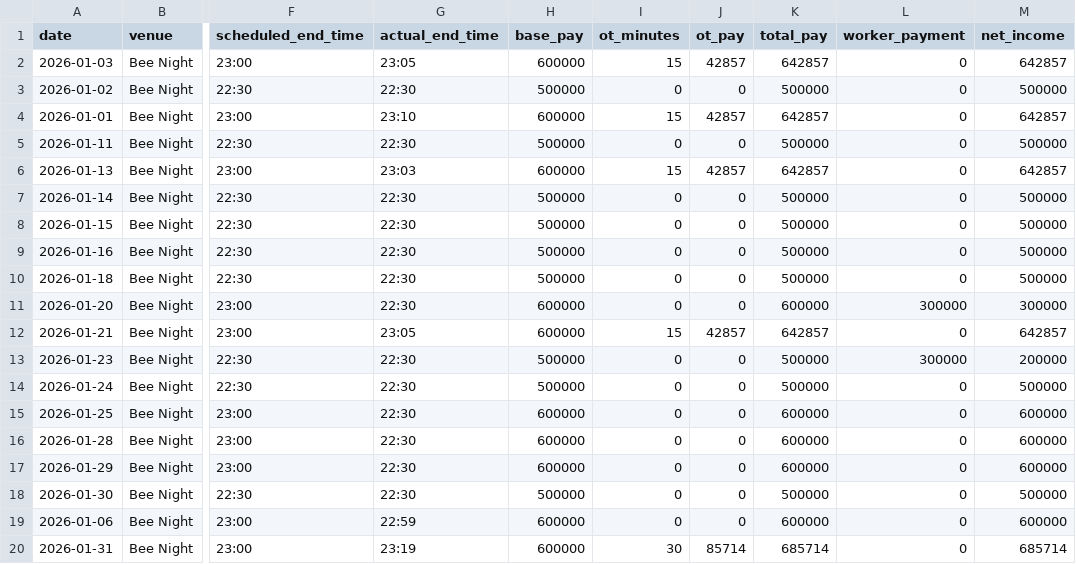
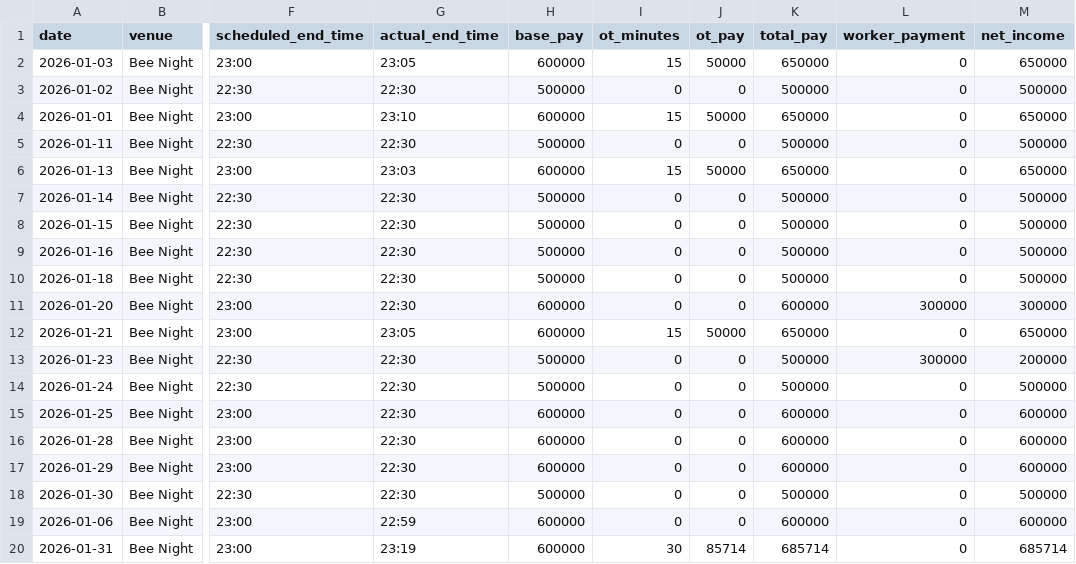
Before and after one commit to taitd1604/Sal_Repo, a CSV file: data/shifts.csv, drawn as a sheet; only a part is shown, gaps mark what is left out; the diff names each change by its address in the sheet, - before the commit and + after, or states it on an @@ line.

```diff
--- a/data/shifts.csv
+++ b/data/shifts.csv
-J2 (ot_pay): 42857
+J2 (ot_pay): 50000
-K2 (total_pay): 642857
+K2 (total_pay): 650000
-M2 (net_income): 642857
+M2 (net_income): 650000
-J4 (ot_pay): 42857
+J4 (ot_pay): 50000
-K4 (total_pay): 642857
+K4 (total_pay): 650000
-M4 (net_income): 642857
+M4 (net_income): 650000
-J6 (ot_pay): 42857
+J6 (ot_pay): 50000
-K6 (total_pay): 642857
+K6 (total_pay): 650000
-M6 (net_income): 642857
+M6 (net_income): 650000
-J12 (ot_pay): 42857
+J12 (ot_pay): 50000
-K12 (total_pay): 642857
+K12 (total_pay): 650000
-M12 (net_income): 642857
+M12 (net_income): 650000
```
Also changed, not shown: docs/data/shifts_public.csv, 11 other files.
